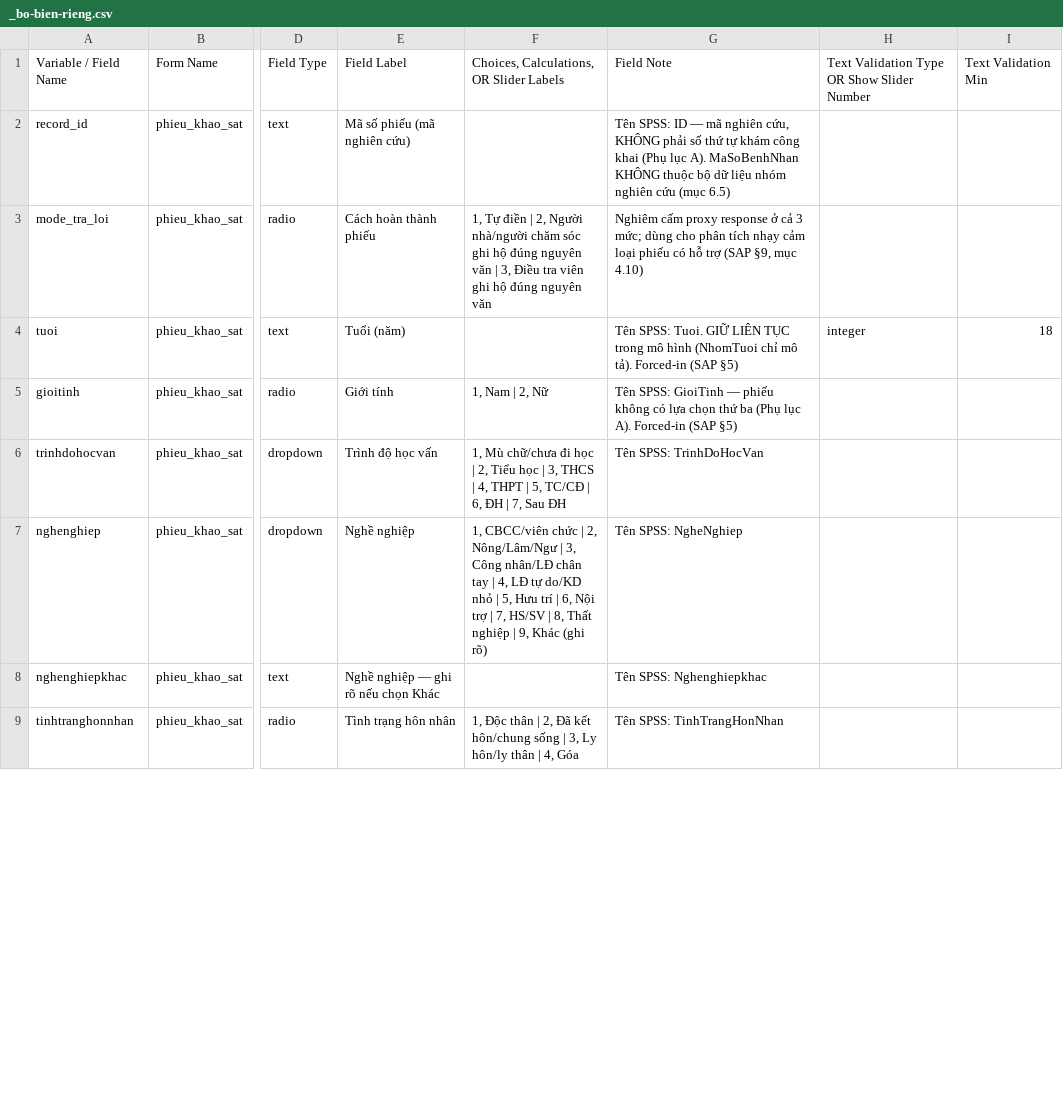
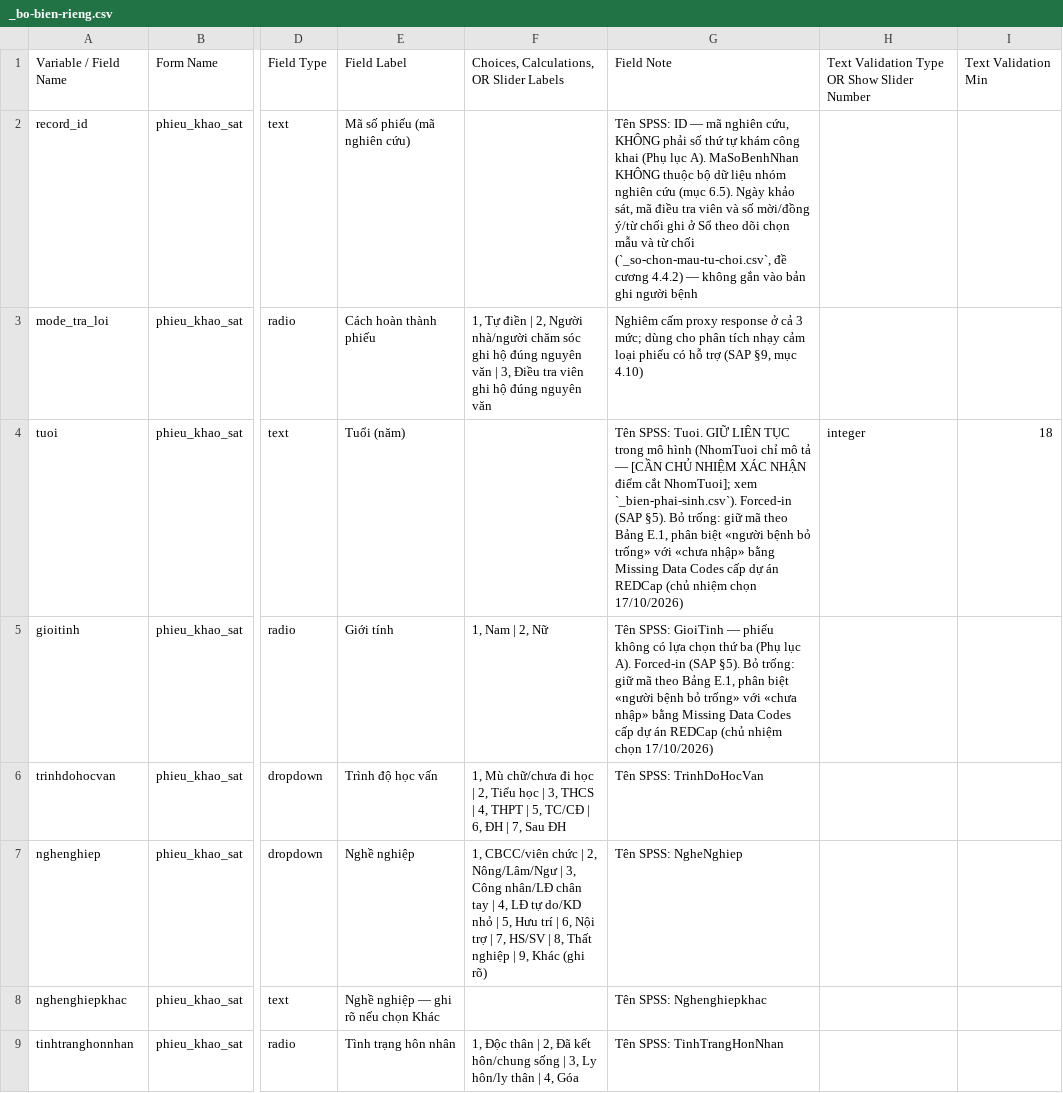
Before and after one commit to drluanbv175/medical-ebm-automation, a CSV file: exports/hai-long-benh-nhan-C1a-BVQY175/_bo-bien-rieng.csv, drawn as a sheet; only a part is shown, gaps mark what is left out; the diff covers the shown part only; the diff names each change by its address in the sheet, - before the commit and + after, or states it on an @@ line.

```diff
--- a/exports/hai-long-benh-nhan-C1a-BVQY175/_bo-bien-rieng.csv
+++ b/exports/hai-long-benh-nhan-C1a-BVQY175/_bo-bien-rieng.csv
-G2: …cứu (mục 6.5)
+G2: …cứu (mục 6.5). Ngày khảo sát, mã điều tra viên và số mời/đồng ý/từ chối ghi ở Sổ theo dõi chọn mẫu và từ chối (`_so-chon-mau-tu-choi.csv`, đề cương 4.4.2) — không gắn vào bản ghi người bệnh
-G4: …chỉ mô tả). Forced-in (SAP §5)
+G4: …chỉ mô tả — [CẦN CHỦ NHIỆM XÁC NHẬN điểm cắt NhomTuoi]; xem `_bien-phai-sinh.csv`). Forced-in (SAP §5). Bỏ trống: giữ mã theo Bảng E.1, phân biệt «người bệnh bỏ trống» với «chưa nhập» bằng Missing Data Codes cấp dự án REDCap (chủ nhiệm chọn 17/10/2026)
-G5: …Forced-in (SAP §5)
+G5: …Forced-in (SAP §5). Bỏ trống: giữ mã theo Bảng E.1, phân biệt «người bệnh bỏ trống» với «chưa nhập» bằng Missing Data Codes cấp dự án REDCap (chủ nhiệm chọn 17/10/2026)
```
Also changed, not shown: 2 added rows and 17 edited cells elsewhere in this file, 6 other files.
